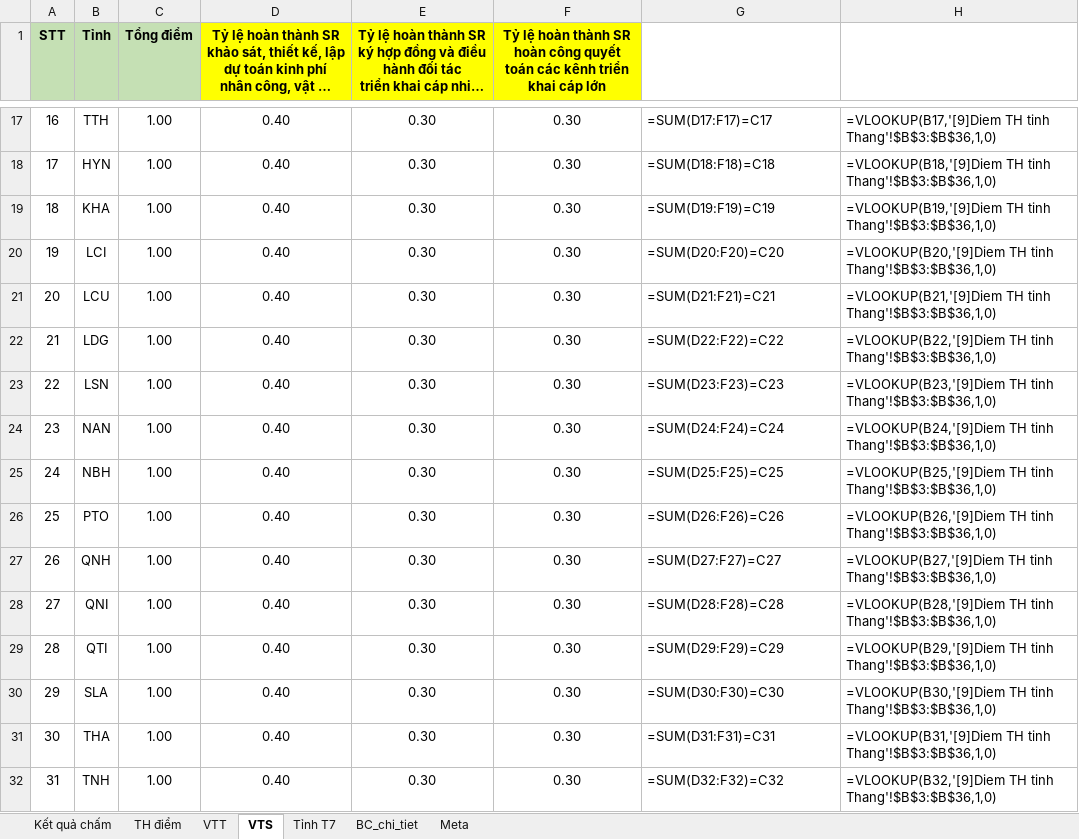
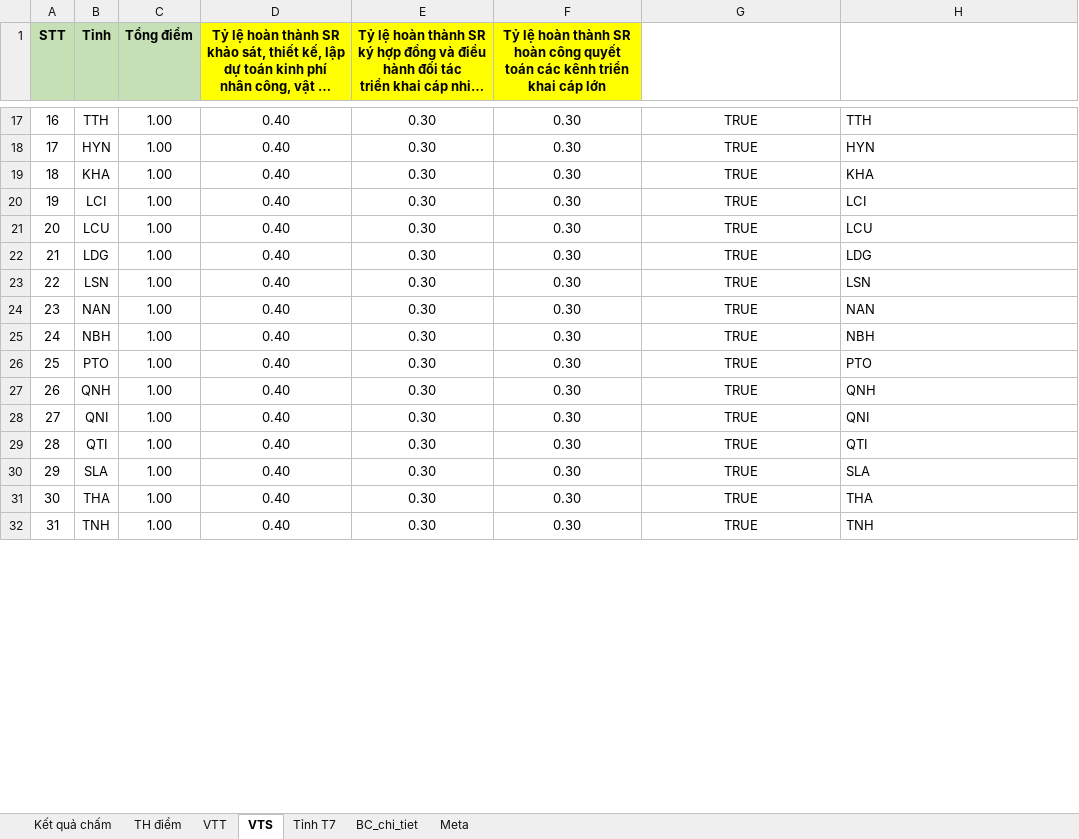
Before and after one commit to Xuanduc94/VRA, an Excel workbook: Files/ChamdiemKPI.xlsx, sheet VTS, drawn as a sheet; only a part is shown, gaps mark what is left out; long unchanged cells end in …; values as stored, in another font and other column widths than the file's, no borders; formulas without a stored value are shown as written; the diff covers the shown part only; the diff names each change by its address in the sheet, - before the commit and + after, or states it on an @@ line.

```diff
--- a/Files/ChamdiemKPI.xlsx (sheet VTS)
+++ b/Files/ChamdiemKPI.xlsx (sheet VTS)
-G17:G32 alignment: left
+G17:G32 alignment: center
-G17: =SUM(D17:F17)=C17
+G17: TRUE
-H17: =VLOOKUP(B17,'[9]Diem TH tinh Thang'!$B$3:$B$36,1,0)
+H17: TTH
-G18: =SUM(D18:F18)=C18
+G18: TRUE
-H18: =VLOOKUP(B18,'[9]Diem TH tinh Thang'!$B$3:$B$36,1,0)
+H18: HYN
-G19: =SUM(D19:F19)=C19
+G19: TRUE
-H19: =VLOOKUP(B19,'[9]Diem TH tinh Thang'!$B$3:$B$36,1,0)
+H19: KHA
-G20: =SUM(D20:F20)=C20
+G20: TRUE
-H20: =VLOOKUP(B20,'[9]Diem TH tinh Thang'!$B$3:$B$36,1,0)
+H20: LCI
-G21: =SUM(D21:F21)=C21
+G21: TRUE
-H21: =VLOOKUP(B21,'[9]Diem TH tinh Thang'!$B$3:$B$36,1,0)
+H21: LCU
-G22: =SUM(D22:F22)=C22
+G22: TRUE
-H22: =VLOOKUP(B22,'[9]Diem TH tinh Thang'!$B$3:$B$36,1,0)
+H22: LDG
-G23: =SUM(D23:F23)=C23
+G23: TRUE
-H23: =VLOOKUP(B23,'[9]Diem TH tinh Thang'!$B$3:$B$36,1,0)
+H23: LSN
-G24: =SUM(D24:F24)=C24
+G24: TRUE
-H24: =VLOOKUP(B24,'[9]Diem TH tinh Thang'!$B$3:$B$36,1,0)
+H24: NAN
-G25: =SUM(D25:F25)=C25
+G25: TRUE
-H25: =VLOOKUP(B25,'[9]Diem TH tinh Thang'!$B$3:$B$36,1,0)
+H25: NBH
-G26: =SUM(D26:F26)=C26
+G26: TRUE
-H26: =VLOOKUP(B26,'[9]Diem TH tinh Thang'!$B$3:$B$36,1,0)
+H26: PTO
-G27: =SUM(D27:F27)=C27
+G27: TRUE
-H27: =VLOOKUP(B27,'[9]Diem TH tinh Thang'!$B$3:$B$36,1,0)
+H27: QNH
-G28: =SUM(D28:F28)=C28
+G28: TRUE
-H28: =VLOOKUP(B28,'[9]Diem TH tinh Thang'!$B$3:$B$36,1,0)
+H28: QNI
-G29: =SUM(D29:F29)=C29
+G29: TRUE
-H29: =VLOOKUP(B29,'[9]Diem TH tinh Thang'!$B$3:$B$36,1,0)
+H29: QTI
-G30: =SUM(D30:F30)=C30
+G30: TRUE
-H30: =VLOOKUP(B30,'[9]Diem TH tinh Thang'!$B$3:$B$36,1,0)
+H30: SLA
-G31: =SUM(D31:F31)=C31
+G31: TRUE
-H31: =VLOOKUP(B31,'[9]Diem TH tinh Thang'!$B$3:$B$36,1,0)
+H31: THA
-G32: =SUM(D32:F32)=C32
+G32: TRUE
-H32: =VLOOKUP(B32,'[9]Diem TH tinh Thang'!$B$3:$B$36,1,0)
+H32: TNH
```
Also changed, not shown: 36 edited cells and cell formats elsewhere in this sheet, sheet BC_chi_tiet, sheet VTT, sheet Kết quả chấm, sheet Tỉnh T7, sheet TH điểm, Files/Tonghopquy.xlsx, bin/Debug/net8.0-windows/Files/ChamdiemKPI.xlsx, 50 other files.
